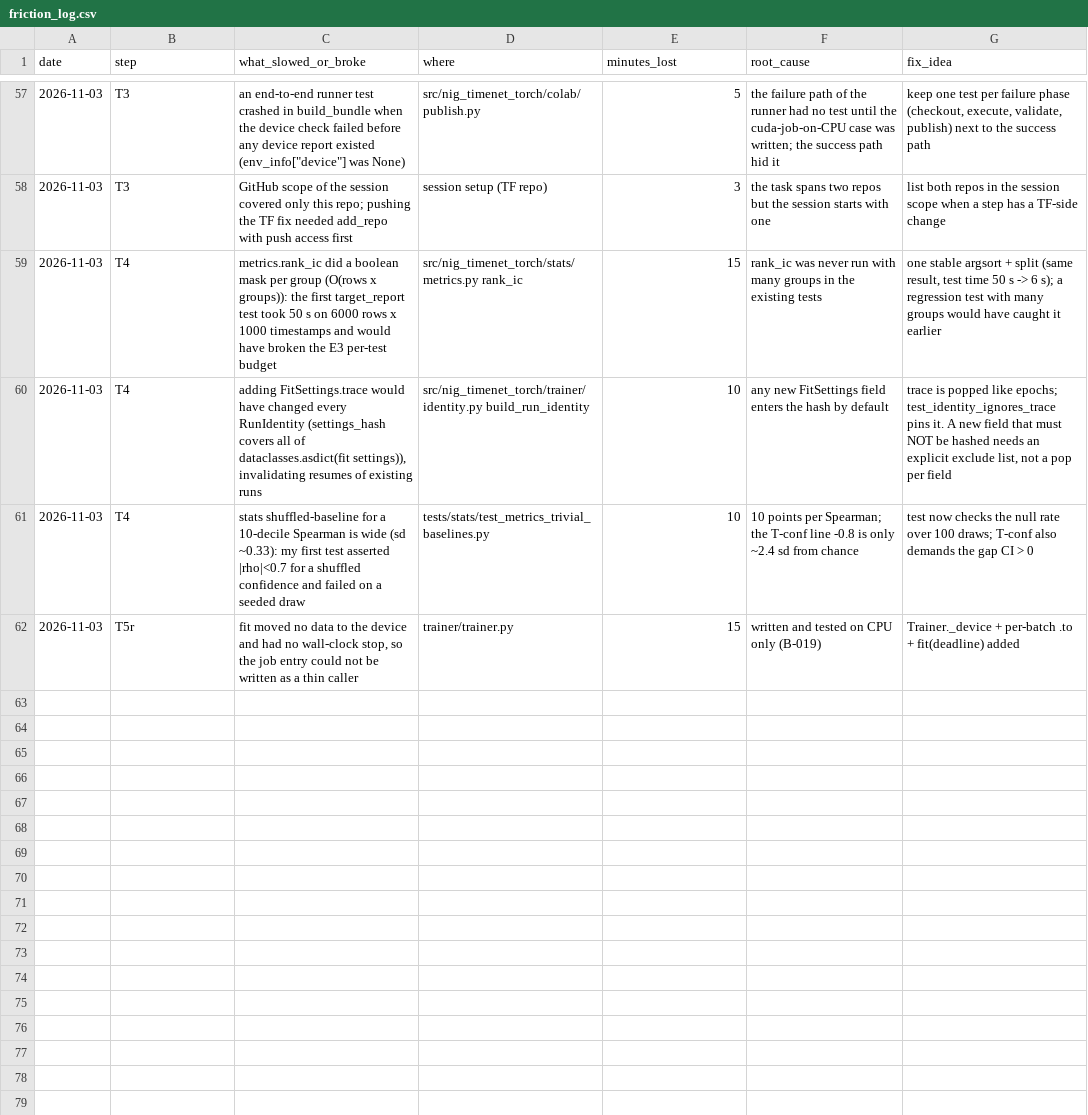
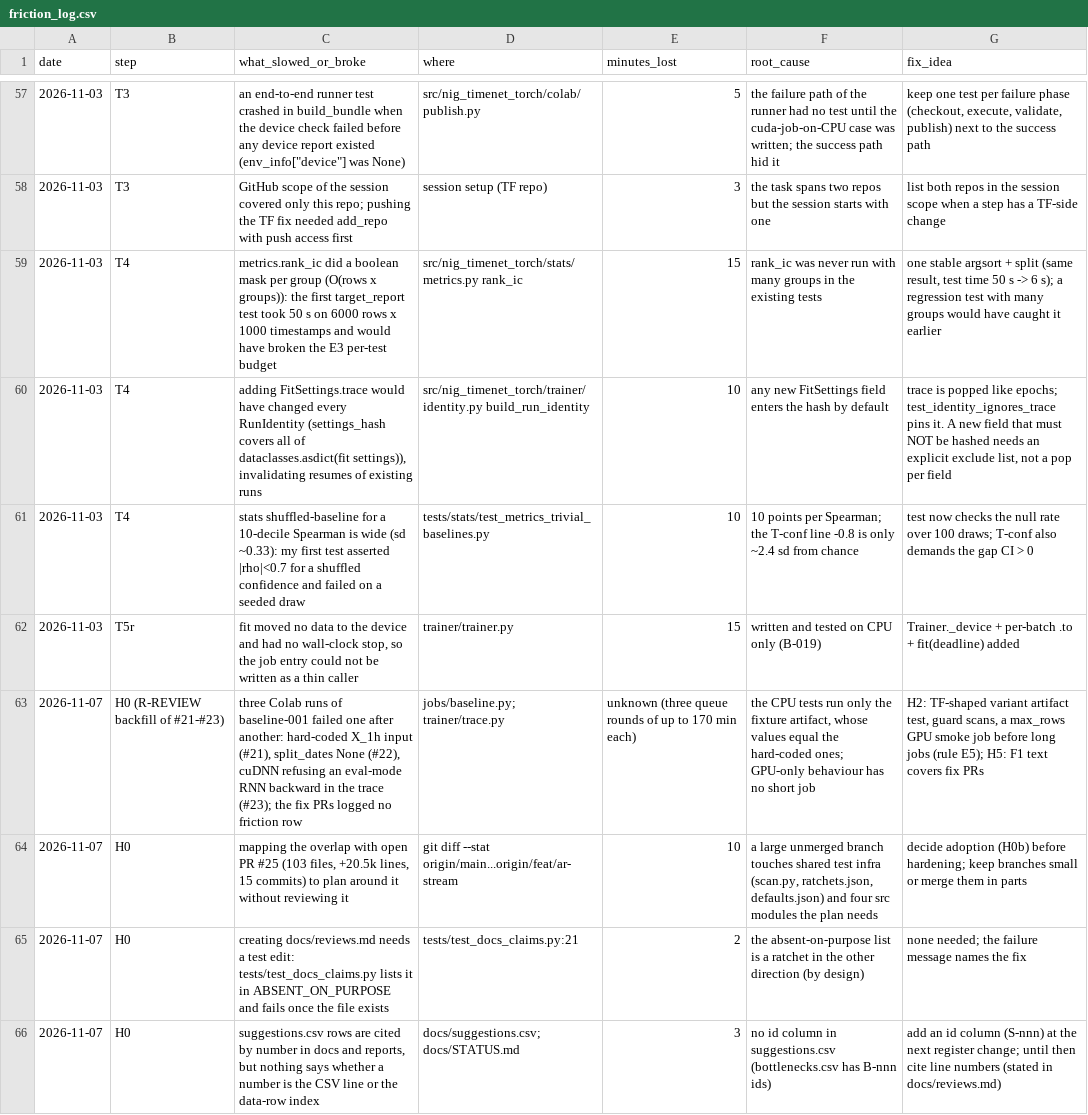
Before and after one commit to yuosef772424/nig-timenet-torch, a CSV file: docs/friction_log.csv, drawn as a sheet; only a part is shown, gaps mark what is left out; the diff names each change by its address in the sheet, - before the commit and + after, or states it on an @@ line.

```diff
--- a/docs/friction_log.csv
+++ b/docs/friction_log.csv
+row 63: 2026-11-07 | H0 (R-REVIEW backfill of #21-#23) | three Colab runs of baseline-001 failed one after another: hard-coded X_1h input (#21), split_dates None (#22), cuDNN refusing an eval-mode RNN backward in the trace (#23); the fix PRs logged no friction row | jobs/baseline.py; trainer/trace.py | unknown (three queue rounds of up to 170 min each) | the CPU tests run only the fixture artifact, whose values equal the hard-coded ones; GPU-only behaviour has no short job | H2: TF-shaped variant artifact test, guard scans, a max_rows GPU smoke job before long jobs (rule E5); H5: F1 text covers fix PRs
+row 64: 2026-11-07 | H0 | mapping the overlap with open PR #25 (103 files, +20.5k lines, 15 commits) to plan around it without reviewing it | git diff --stat origin/main...origin/feat/ar-stream | 10 | a large unmerged branch touches shared test infra (scan.py, ratchets.json, defaults.json) and four src modules the plan needs | decide adoption (H0b) before hardening; keep branches small or merge them in parts
+row 65: 2026-11-07 | H0 | creating docs/reviews.md needs a test edit: tests/test_docs_claims.py lists it in ABSENT_ON_PURPOSE and fails once the file exists | tests/test_docs_claims.py:21 | 2 | the absent-on-purpose list is a ratchet in the other direction (by design) | none needed; the failure message names the fix
+row 66: 2026-11-07 | H0 | suggestions.csv rows are cited by number in docs and reports, but nothing says whether a number is the CSV line or the data-row index | docs/suggestions.csv; docs/STATUS.md | 3 | no id column in suggestions.csv (bottlenecks.csv has B-nnn ids) | add an id column (S-nnn) at the next register change; until then cite line numbers (stated in docs/reviews.md)
```
Also changed, not shown: 1 other file.
